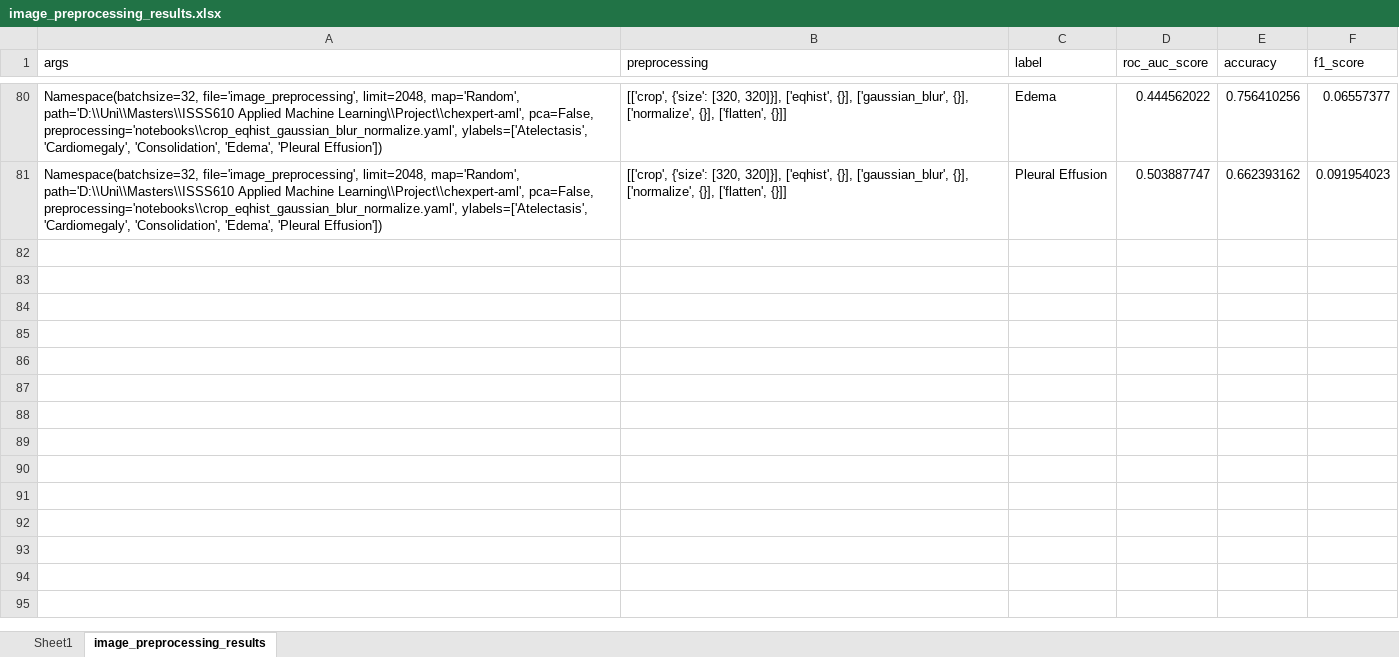
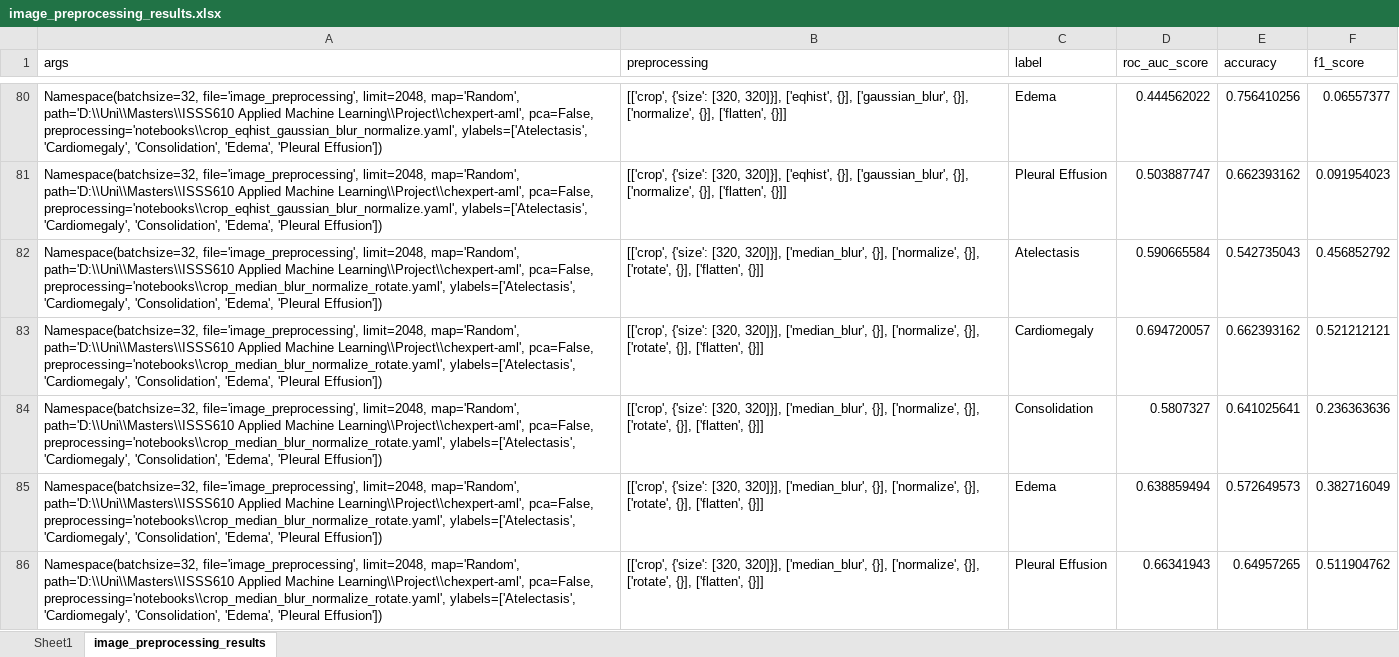
Before and after one commit to jiahui890/chexpert-aml, an Excel workbook: reports/image_preprocessing_results.xlsx, sheet image_preprocessing_results, drawn as a sheet; only a part is shown, gaps mark what is left out; values as stored, in another font and other column widths than the file's, no borders; the diff covers the shown part only; the diff names each change by its address in the sheet, - before the commit and + after, or states it on an @@ line.

Commit message:
Add rotate and zoom preprocessing

```diff
--- a/reports/image_preprocessing_results.xlsx (sheet image_preprocessing_results)
+++ b/reports/image_preprocessing_results.xlsx (sheet image_preprocessing_results)
+row 82: Namespace(batchsize=32, file='image_preprocessing', limit=2048, map='Random', path='D:\\Uni\\Masters\\ISSS610 Applied Machine Learning\\Project\\chexpert-aml', pca=False, preprocessing='notebooks\\crop_median_blur_normalize_rotate.yaml', ylabels=['Atelectasis', 'Cardiomegaly', 'Consolidation', 'Edema', 'Pleural Effusion']) | [['crop', {'size': [320, 320]}], ['median_blur', {}], ['normalize', {}], ['rotate', {}], ['flatten', {}]] | Atelectasis | 0.590665584 | 0.542735043 | 0.456852792
+row 83: Namespace(batchsize=32, file='image_preprocessing', limit=2048, map='Random', path='D:\\Uni\\Masters\\ISSS610 Applied Machine Learning\\Project\\chexpert-aml', pca=False, preprocessing='notebooks\\crop_median_blur_normalize_rotate.yaml', ylabels=['Atelectasis', 'Cardiomegaly', 'Consolidation', 'Edema', 'Pleural Effusion']) | [['crop', {'size': [320, 320]}], ['median_blur', {}], ['normalize', {}], ['rotate', {}], ['flatten', {}]] | Cardiomegaly | 0.694720057 | 0.662393162 | 0.521212121
+row 84: Namespace(batchsize=32, file='image_preprocessing', limit=2048, map='Random', path='D:\\Uni\\Masters\\ISSS610 Applied Machine Learning\\Project\\chexpert-aml', pca=False, preprocessing='notebooks\\crop_median_blur_normalize_rotate.yaml', ylabels=['Atelectasis', 'Cardiomegaly', 'Consolidation', 'Edema', 'Pleural Effusion']) | [['crop', {'size': [320, 320]}], ['median_blur', {}], ['normalize', {}], ['rotate', {}], ['flatten', {}]] | Consolidation | 0.5807327 | 0.641025641 | 0.236363636
+row 85: Namespace(batchsize=32, file='image_preprocessing', limit=2048, map='Random', path='D:\\Uni\\Masters\\ISSS610 Applied Machine Learning\\Project\\chexpert-aml', pca=False, preprocessing='notebooks\\crop_median_blur_normalize_rotate.yaml', ylabels=['Atelectasis', 'Cardiomegaly', 'Consolidation', 'Edema', 'Pleural Effusion']) | [['crop', {'size': [320, 320]}], ['median_blur', {}], ['normalize', {}], ['rotate', {}], ['flatten', {}]] | Edema | 0.638859494 | 0.572649573 | 0.382716049
+row 86: Namespace(batchsize=32, file='image_preprocessing', limit=2048, map='Random', path='D:\\Uni\\Masters\\ISSS610 Applied Machine Learning\\Project\\chexpert-aml', pca=False, preprocessing='notebooks\\crop_median_blur_normalize_rotate.yaml', ylabels=['Atelectasis', 'Cardiomegaly', 'Consolidation', 'Edema', 'Pleural Effusion']) | [['crop', {'size': [320, 320]}], ['median_blur', {}], ['normalize', {}], ['rotate', {}], ['flatten', {}]] | Pleural Effusion | 0.66341943 | 0.64957265 | 0.511904762
```
Also changed, not shown: 40 added rows elsewhere in this sheet, sheet Sheet1, 3 other files.
